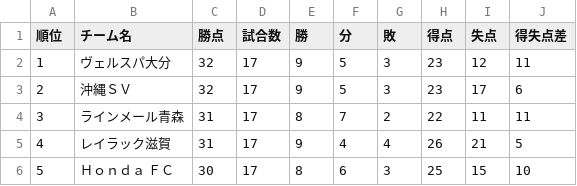
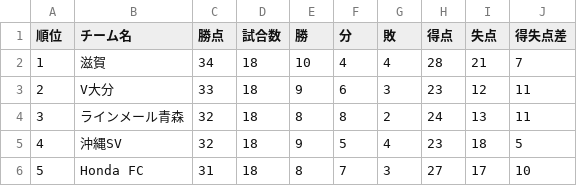
Before and after one commit to jleague-big-club/jleague-big-club, a CSV file: data/JFLrank.csv, drawn as a sheet; only a part is shown; the diff covers the shown part only.

```diff
--- a/data/JFLrank.csv
+++ b/data/JFLrank.csv
@@ -1,6 +1,6 @@
 順位,チーム名,勝点,試合数,勝,分,敗,得点,失点,得失点差
-1,ヴェルスパ大分,32,17,9,5,3,23,12,11
-2,沖縄ＳＶ,32,17,9,5,3,23,17,6
-3,ラインメール青森,31,17,8,7,2,22,11,11
-4,レイラック滋賀,31,17,9,4,4,26,21,5
-5,Ｈｏｎｄａ ＦＣ,30,17,8,6,3,25,15,10
+1,滋賀,34,18,10,4,4,28,21,7
+2,V大分,33,18,9,6,3,23,12,11
+3,ラインメール青森,32,18,8,8,2,24,13,11
+4,沖縄SV,32,18,9,5,4,23,18,5
+5,Honda FC,31,18,8,7,3,27,17,10
```
Also changed, not shown: 78 edited cells elsewhere in this file, data/j1rank.csv, data/j3rank.csv, 6 other files.
